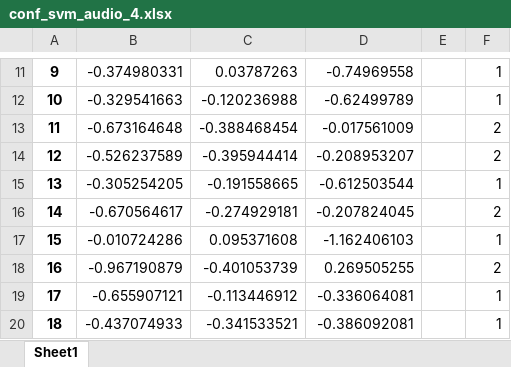
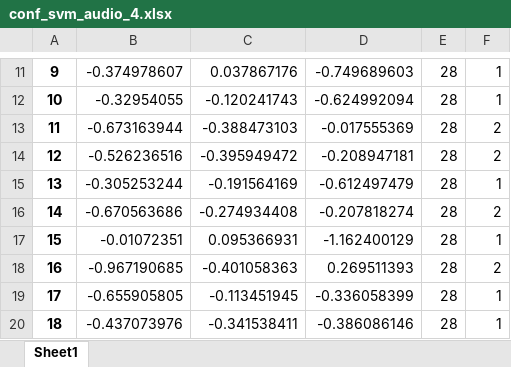
Before and after one commit to singhya/MultimodalStandUpComedyAnalysis, an Excel workbook: ProcessedData/conf_svm_audio_4.xlsx, sheet Sheet1, drawn as a sheet; only a part is shown, gaps mark what is left out; values as stored, in another font and other column widths than the file's, no borders; the diff covers the shown part only; the diff names each change by its address in the sheet, - before the commit and + after, or states it on an @@ line.

```diff
--- a/ProcessedData/conf_svm_audio_4.xlsx (sheet Sheet1)
+++ b/ProcessedData/conf_svm_audio_4.xlsx (sheet Sheet1)
-B11: -0.374980331
+B11: -0.374978607
-C11: 0.03787263
+C11: 0.037867176
-D11: -0.74969558
+D11: -0.749689603
-E11:E20: (empty)
+E11:E20: 28
-B12: -0.329541663
+B12: -0.32954055
-C12: -0.120236988
+C12: -0.120241743
-D12: -0.62499789
+D12: -0.624992094
-B13: -0.673164648
+B13: -0.673163944
-C13: -0.388468454
+C13: -0.388473103
-D13: -0.017561009
+D13: -0.017555369
-B14: -0.526237589
+B14: -0.526236516
-C14: -0.395944414
+C14: -0.395949472
-D14: -0.208953207
+D14: -0.208947181
-B15: -0.305254205
+B15: -0.305253244
-C15: -0.191558665
+C15: -0.191564169
-D15: -0.612503544
+D15: -0.612497479
-B16: -0.670564617
+B16: -0.670563686
-C16: -0.274929181
+C16: -0.274934408
-D16: -0.207824045
+D16: -0.207818274
-B17: -0.010724286
+B17: -0.01072351
-C17: 0.095371608
+C17: 0.095366931
-D17: -1.162406103
+D17: -1.162400129
-B18: -0.967190879
+B18: -0.967190685
-C18: -0.401053739
+C18: -0.401058363
-D18: 0.269505255
+D18: 0.269511393
-B19: -0.655907121
+B19: -0.655905805
-C19: -0.113446912
+C19: -0.113451945
-D19: -0.336064081
+D19: -0.336058399
-B20: -0.437074933
+B20: -0.437073976
-C20: -0.341533521
+C20: -0.341538411
-D20: -0.386092081
+D20: -0.386086146
```
Also changed, not shown: 1 added row, 1 removed row and 1049 edited cells elsewhere in this sheet, ProcessedData/conf_svm_transcript_2.xlsx, ProcessedData/conf_svm_transcript_3.xlsx, 23 other files.
